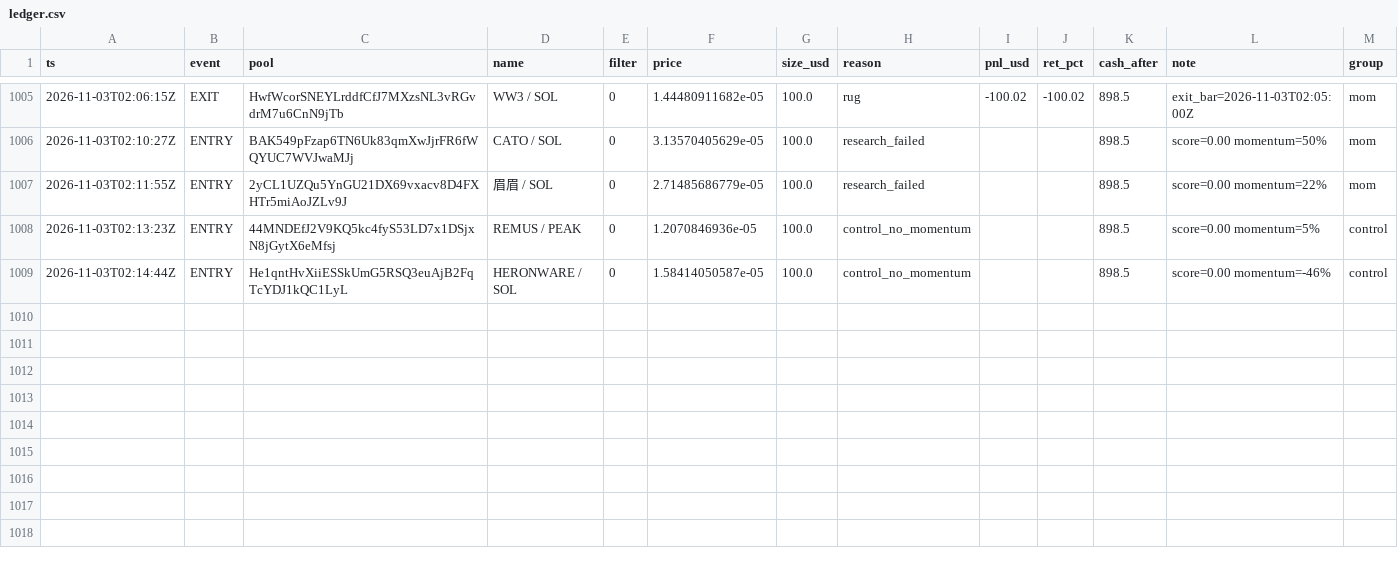
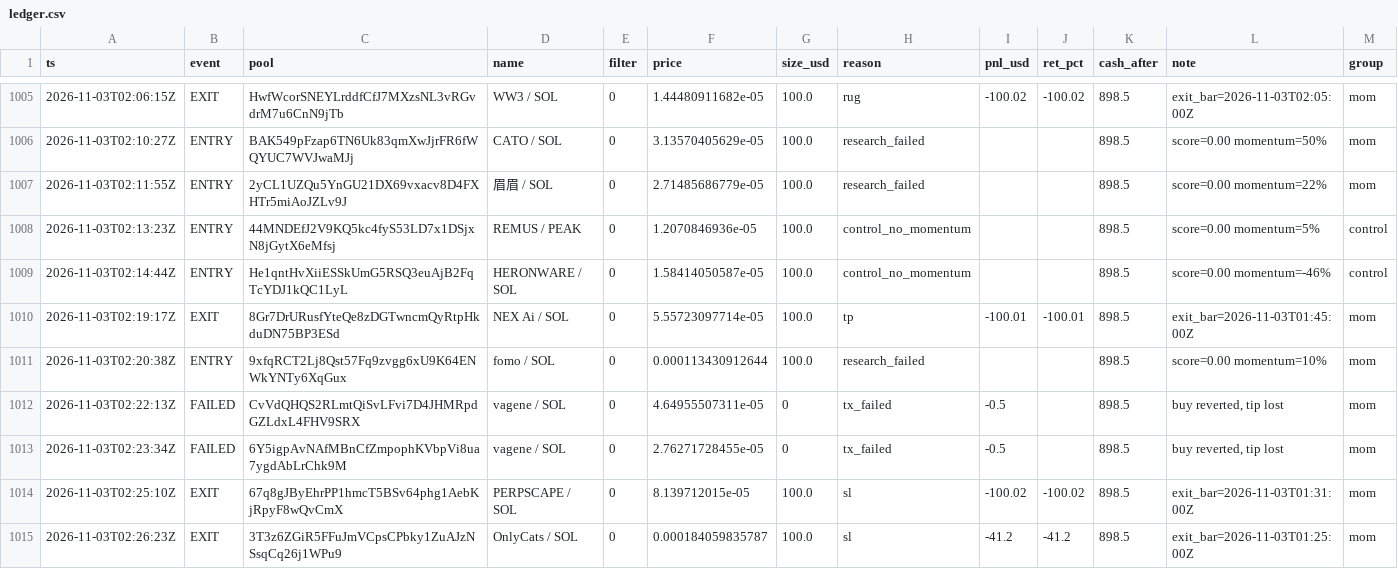
Before and after one commit to twangy2157/paper-trader-sim., a CSV file: paper_data/ledger.csv, drawn as a sheet; only a part is shown, gaps mark what is left out.

```diff
--- a/paper_data/ledger.csv
+++ b/paper_data/ledger.csv
@@ -1009 +1009,7 @@ ts,event,pool,name,filter,price,size_usd,reason,pnl_usd,ret_pct,cash_after,note,
 2026-11-03T02:14:44Z,ENTRY,He1qntHvXiiESSkUmG5RSQ3euAjB2FqTcYDJ1kQC1LyL,HERONWARE / SOL,0,1.58414050587e-05,100.0,control_no_momentum,,,898.5,score=0.00 momentum=-46%,control
+2026-11-03T02:19:17Z,EXIT,8Gr7DrURusfYteQe8zDGTwncmQyRtpHkduDN75BP3ESd,NEX Ai / SOL,0,5.55723097714e-05,100.0,tp,-100.01,-100.01,898.5,exit_bar=2026-11-03T01:45:00Z,mom
+2026-11-03T02:20:38Z,ENTRY,9xfqRCT2Lj8Qst57Fq9zvgg6xU9K64ENWkYNTy6XqGux,fomo / SOL,0,0.000113430912644,100.0,research_failed,,,898.5,score=0.00 momentum=10%,mom
+2026-11-03T02:22:13Z,FAILED,CvVdQHQS2RLmtQiSvLFvi7D4JHMRpdGZLdxL4FHV9SRX,vagene / SOL,0,4.64955507311e-05,0,tx_failed,-0.5,,898.5,"buy reverted, tip lost",mom
+2026-11-03T02:23:34Z,FAILED,6Y5igpAvNAfMBnCfZmpophKVbpVi8ua7ygdAbLrChk9M,vagene / SOL,0,2.76271728455e-05,0,tx_failed,-0.5,,898.5,"buy reverted, tip lost",mom
+2026-11-03T02:25:10Z,EXIT,67q8gJByEhrPP1hmcT5BSv64phg1AebKjRpyF8wQvCmX,PERPSCAPE / SOL,0,8.139712015e-05,100.0,sl,-100.02,-100.02,898.5,exit_bar=2026-11-03T01:31:00Z,mom
+2026-11-03T02:26:23Z,EXIT,3T3z6ZGiR5FFuJmVCpsCPbky1ZuAJzNSsqCq26j1WPu9,OnlyCats / SOL,0,0.000184059835787,100.0,sl,-41.2,-41.2,898.5,exit_bar=2026-11-03T01:25:00Z,mom
```
Also changed, not shown: paper_data/variants.csv, 3 other files.
